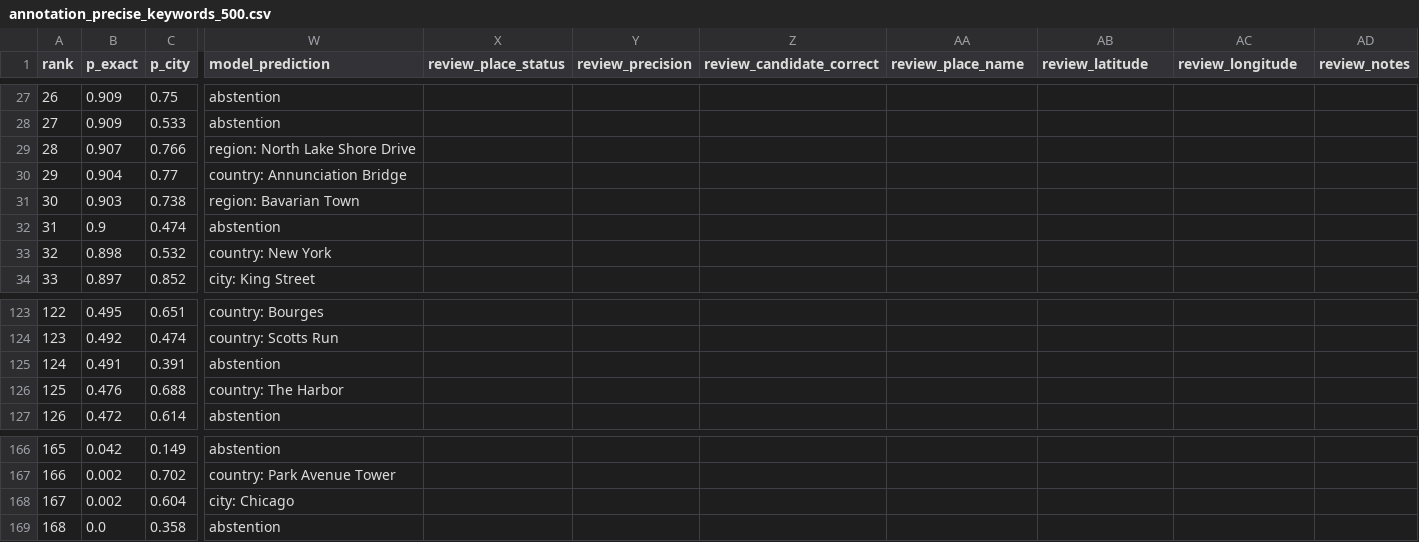
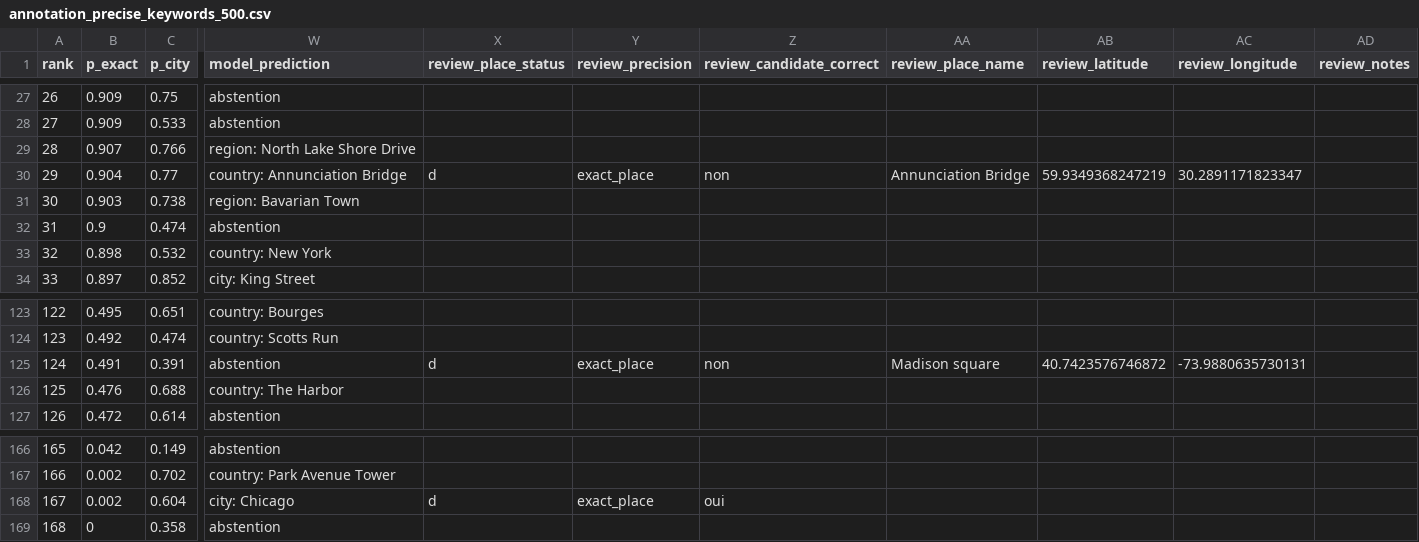
Before and after one commit to benomeyl/Geolocating-artworks, a CSV file: results/annotation_precise_keywords_500.csv, drawn as a sheet; only a part is shown, gaps mark what is left out; the diff covers the shown part only; the diff names each change by its address in the sheet, - before the commit and + after, or states it on an @@ line.

```diff
--- a/results/annotation_precise_keywords_500.csv
+++ b/results/annotation_precise_keywords_500.csv
-X30 (review_place_status): (empty)
+X30 (review_place_status): d
-Y30 (review_precision): (empty)
+Y30 (review_precision): exact_place
-Z30 (review_candidate_correct): (empty)
+Z30 (review_candidate_correct): non
-AA30 (review_place_name): (empty)
+AA30 (review_place_name): Annunciation Bridge
-AB30 (review_latitude): (empty)
+AB30 (review_latitude): 59.9349368247219
-AC30 (review_longitude): (empty)
+AC30 (review_longitude): 30.2891171823347
-X125 (review_place_status): (empty)
+X125 (review_place_status): d
-Y125 (review_precision): (empty)
+Y125 (review_precision): exact_place
-Z125 (review_candidate_correct): (empty)
+Z125 (review_candidate_correct): non
-AA125 (review_place_name): (empty)
+AA125 (review_place_name): Madison square
-AB125 (review_latitude): (empty)
+AB125 (review_latitude): 40.7423576746872
-AC125 (review_longitude): (empty)
+AC125 (review_longitude): -73.9880635730131
-X168 (review_place_status): (empty)
+X168 (review_place_status): d
-Y168 (review_precision): (empty)
+Y168 (review_precision): exact_place
-Z168 (review_candidate_correct): (empty)
+Z168 (review_candidate_correct): oui
-B169 (p_exact): 0.0
+B169 (p_exact): 0
```
Also changed, not shown: 33 edited cells elsewhere in this file, 18 other files.
